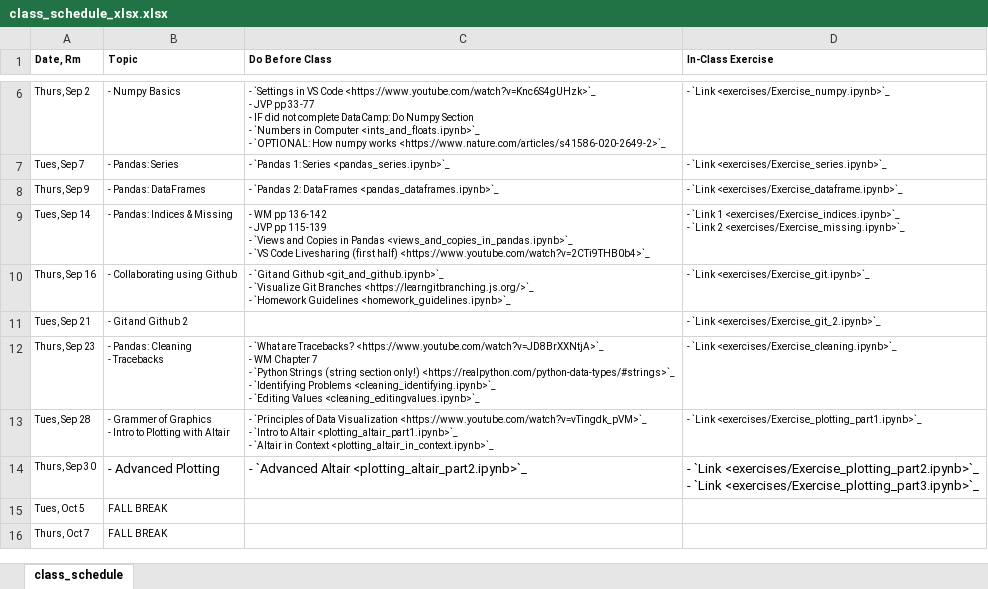
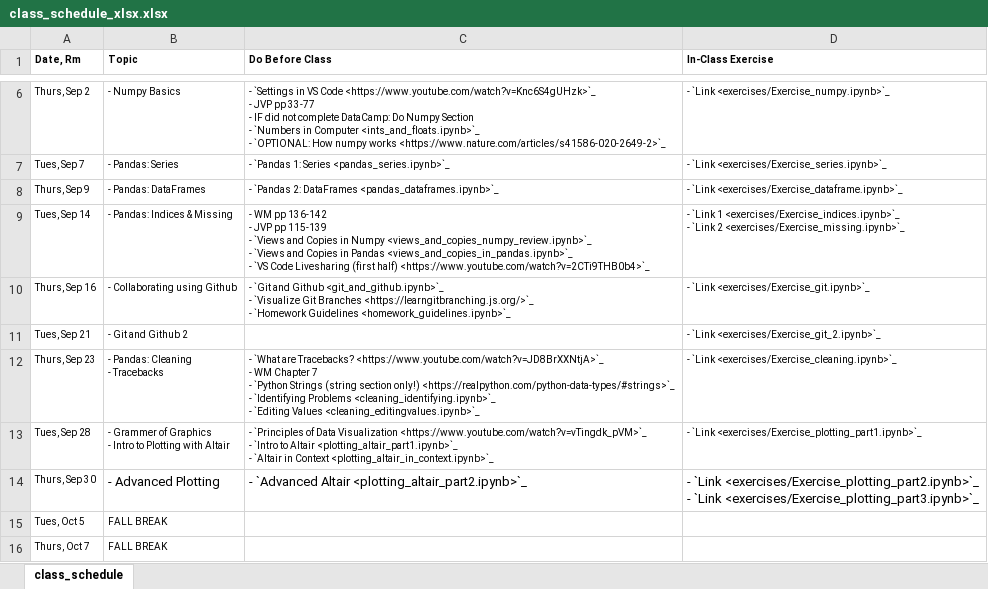
Before and after one commit to nickeubank/practicaldatascience_class, an Excel workbook: source/class_schedule_xlsx.xlsx, sheet class_schedule, drawn as a sheet; only a part is shown, gaps mark what is left out; values as stored, in another font and other column widths than the file's, no borders; ↵ is a line break in a cell; the diff names each change by its address in the sheet, - before the commit and + after, or states it on an @@ line.

Commit message:
update views

```diff
--- a/source/class_schedule_xlsx.xlsx (sheet class_schedule)
+++ b/source/class_schedule_xlsx.xlsx (sheet class_schedule)
-C9 (Do Before Class): …Copies in Pandas <views_and_copies_in_pandas.ipynb>`_…
+C9 (Do Before Class): …Copies in Numpy <views_and_copies_numpy_review.ipynb>`_ ↵ - `Views and Copies in Pandas <views_and_copies_in_pandas.ipynb>`_…
```
Also changed, not shown: 34 other files.
